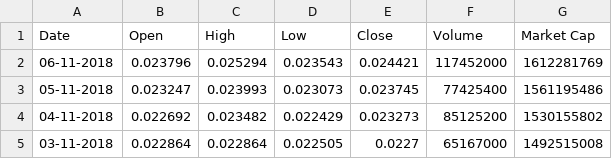
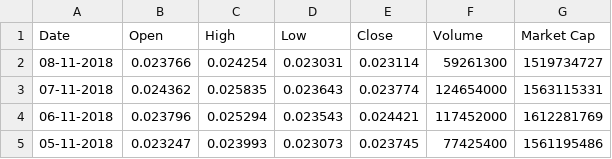
Before and after one commit to emilyrcoffield/CryptoDataScientist, a CSV file: Crypto data/trx_all_time.csv, drawn as a sheet; only a part is shown; the shorter side is filled out with more unchanged rows.

```diff
--- a/Crypto data/trx_all_time.csv
+++ b/Crypto data/trx_all_time.csv
@@ -1,2 +1,4 @@
 "Date","Open","High","Low","Close","Volume","Market Cap"
+"08-11-2018",0.023766,0.024254,0.023031,0.023114,59261300,1519734727
+"07-11-2018",0.024362,0.025835,0.023643,0.023774,124654000,1563115331
 "06-11-2018",0.023796,0.025294,0.023543,0.024421,117452000,1612281769
```
Also changed, not shown: Bitcoin_Cash.csv, Crypto data/ada_all_time.csv, 23 other files.
